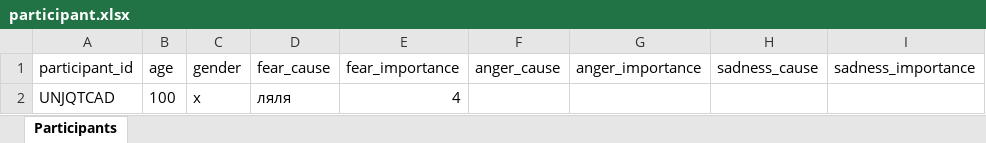
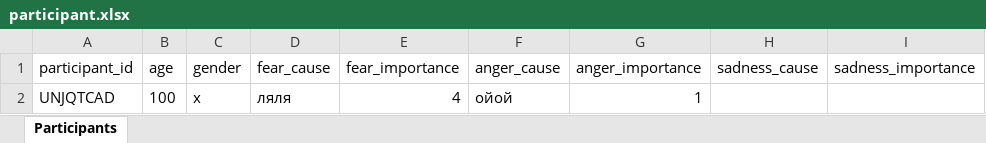
Before and after one commit to aapushnikov/intensity_profiles, an Excel workbook: dataset/participant.xlsx, sheet Participants, drawn as a sheet; values as stored, in another font and other column widths than the file's, no borders; the diff names each change by its address in the sheet, - before the commit and + after, or states it on an @@ line.

Commit message:
Update participant UNJQTCAD

```diff
--- a/dataset/participant.xlsx (sheet Participants)
+++ b/dataset/participant.xlsx (sheet Participants)
-F2 (anger_cause): (empty)
+F2 (anger_cause): ойой
-G2 (anger_importance): (empty)
+G2 (anger_importance): 1
```
